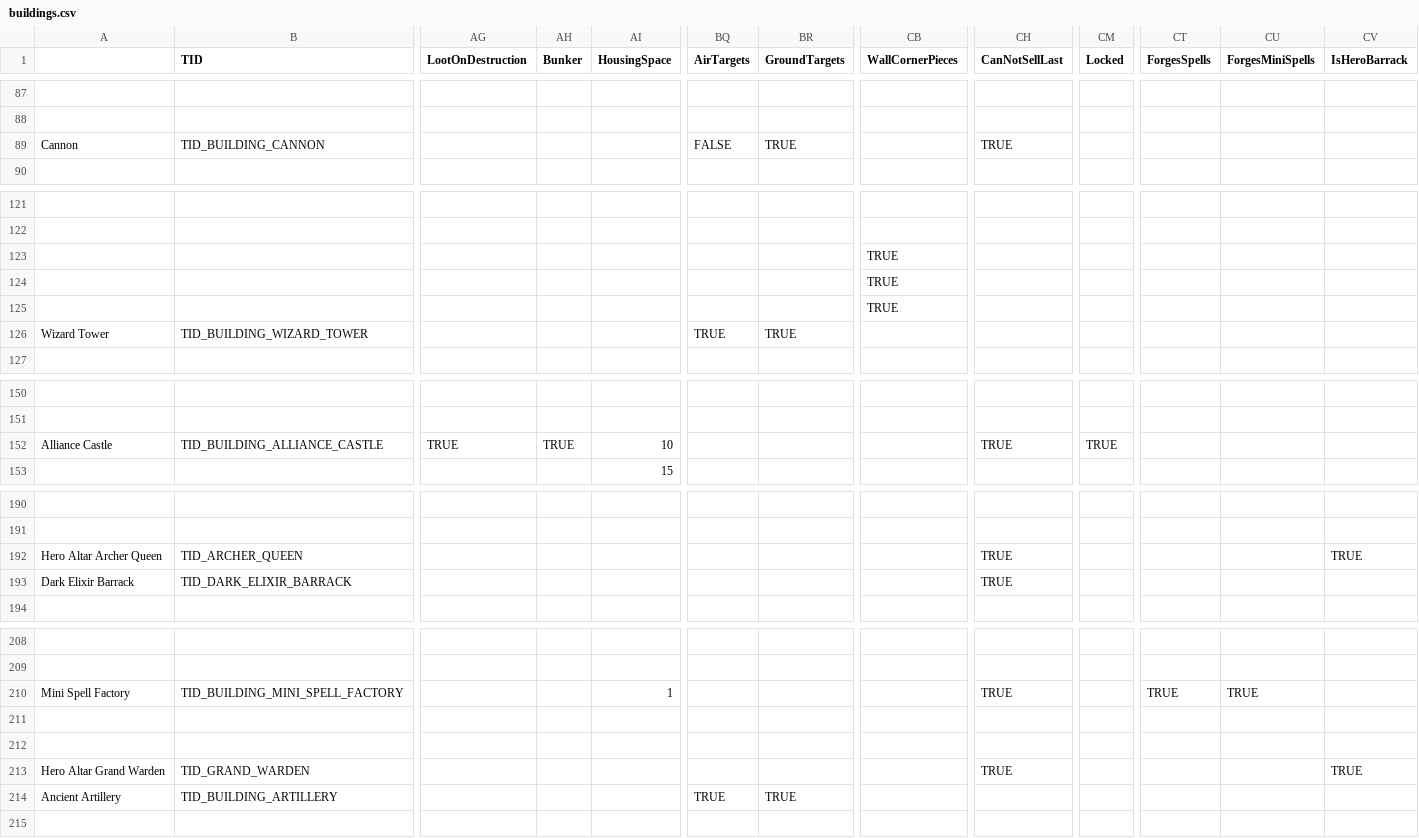
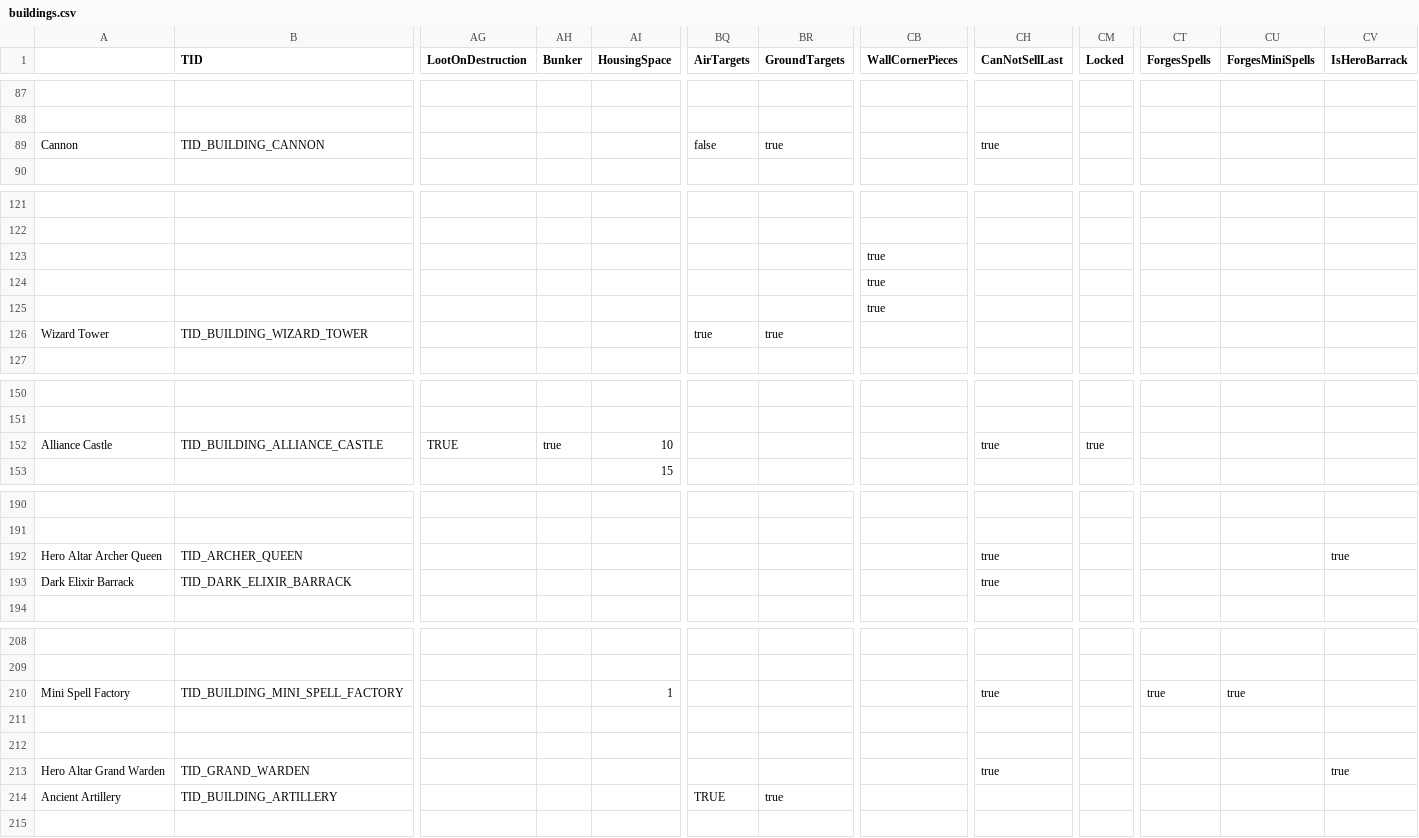
Before and after one commit to gitsteven/UCS-1, a CSV file: Ultrapowa Clash Server/Gamefiles/logic/buildings.csv, drawn as a sheet; only a part is shown, gaps mark what is left out; the diff covers the shown part only; the diff names each change by its address in the sheet, - before the commit and + after, or states it on an @@ line.

```diff
--- a/Ultrapowa Clash Server/Gamefiles/logic/buildings.csv
+++ b/Ultrapowa Clash Server/Gamefiles/logic/buildings.csv
-BQ89 (AirTargets): FALSE
+BQ89 (AirTargets): false
-BR89 (GroundTargets): TRUE
+BR89 (GroundTargets): true
-CH89 (CanNotSellLast): TRUE
+CH89 (CanNotSellLast): true
-CB123:CB125 (WallCornerPieces): TRUE
+CB123:CB125 (WallCornerPieces): true
-BQ126 (AirTargets): TRUE
+BQ126 (AirTargets): true
-BR126 (GroundTargets): TRUE
+BR126 (GroundTargets): true
-AH152 (Bunker): TRUE
+AH152 (Bunker): true
-CH152 (CanNotSellLast): TRUE
+CH152 (CanNotSellLast): true
-CM152 (Locked): TRUE
+CM152 (Locked): true
-CH192:CH193 (CanNotSellLast): TRUE
+CH192:CH193 (CanNotSellLast): true
-CV192 (IsHeroBarrack): TRUE
+CV192 (IsHeroBarrack): true
-CH210 (CanNotSellLast): TRUE
+CH210 (CanNotSellLast): true
-CT210 (ForgesSpells): TRUE
+CT210 (ForgesSpells): true
-CU210 (ForgesMiniSpells): TRUE
+CU210 (ForgesMiniSpells): true
-CH213 (CanNotSellLast): TRUE
+CH213 (CanNotSellLast): true
-CV213 (IsHeroBarrack): TRUE
+CV213 (IsHeroBarrack): true
-BR214 (GroundTargets): TRUE
+BR214 (GroundTargets): true
```
Also changed, not shown: 39 edited cells elsewhere in this file, Ultrapowa Clash Server/Gamefiles/csv/client_globals.csv, Ultrapowa Clash Server/Gamefiles/csv/news.csv, 16 other files.
